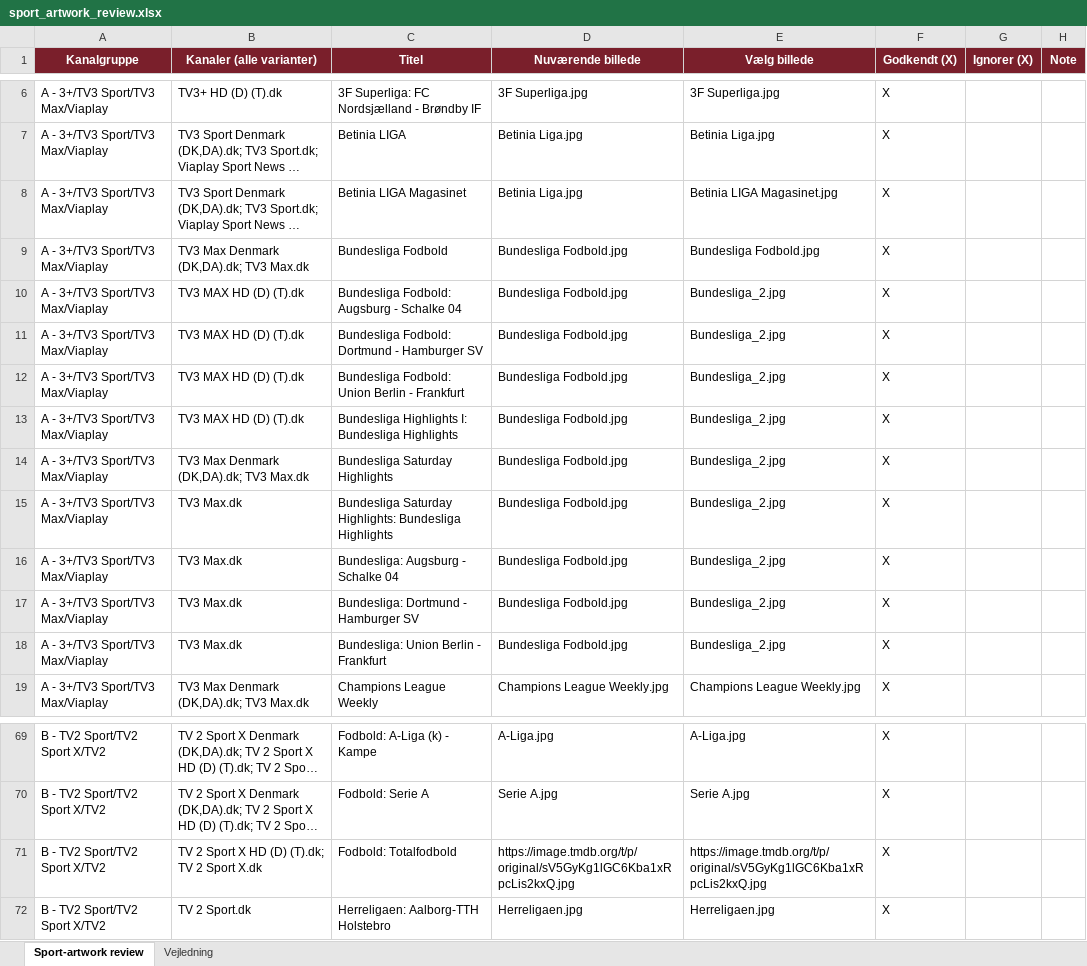
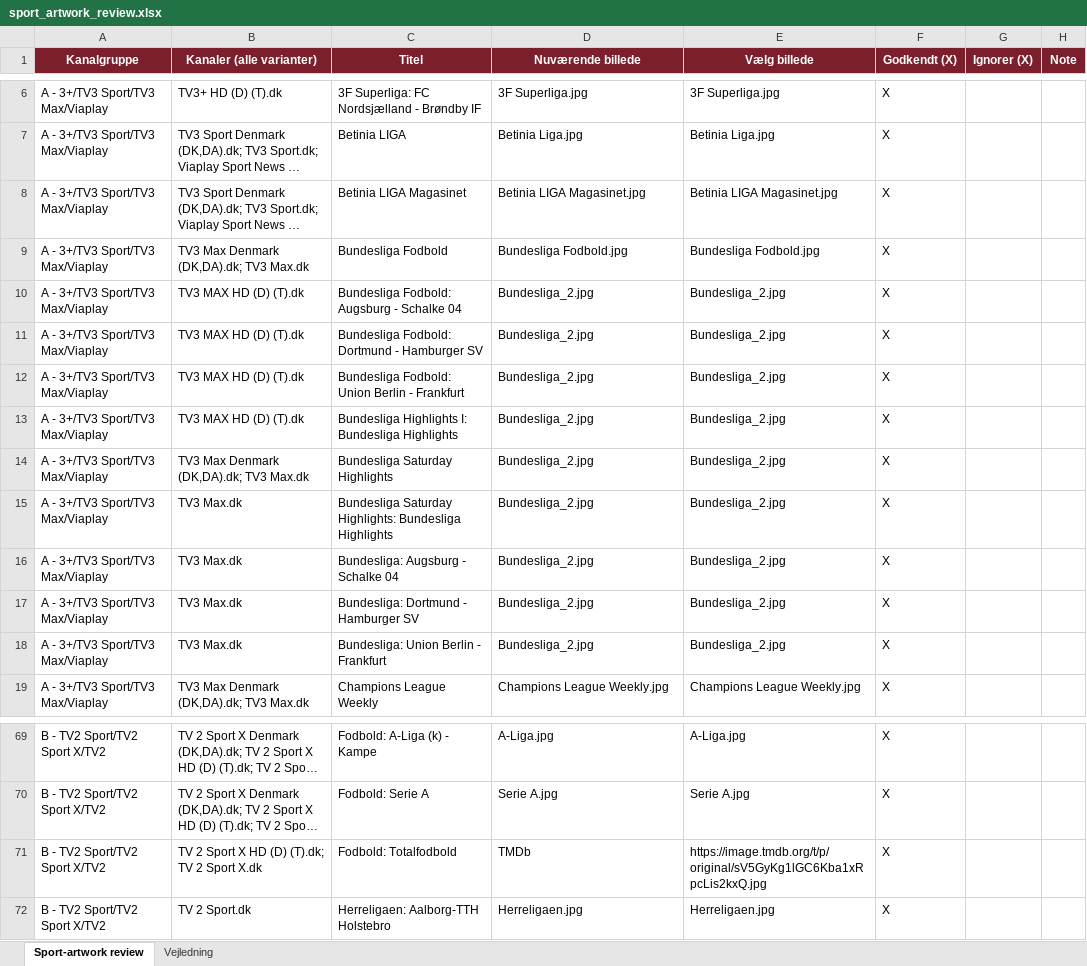
Before and after one commit to flanaganz/epgoal, an Excel workbook: data/sport_artwork_review.xlsx, sheet Sport-artwork review, drawn as a sheet; only a part is shown, gaps mark what is left out; long unchanged cells end in …; values as stored, in another font and other column widths than the file's, no borders; the diff covers the shown part only; the diff names each change by its address in the sheet, - before the commit and + after, or states it on an @@ line.

Commit message:
Auto-sync EPG (sport-billeder) 2026-08-30 20:24:58

```diff
--- a/data/sport_artwork_review.xlsx (sheet Sport-artwork review)
+++ b/data/sport_artwork_review.xlsx (sheet Sport-artwork review)
-D8 (Nuværende billede): Betinia Liga.jpg
+D8 (Nuværende billede): Betinia LIGA Magasinet.jpg
-D10:D18 (Nuværende billede): Bundesliga Fodbold.jpg
+D10:D18 (Nuværende billede): Bundesliga_2.jpg
-D71 (Nuværende billede): https://image.tmdb.org/t/p/original/sV5GyKg1lGC6Kba1xRpcLis2kxQ.jpg
+D71 (Nuværende billede): TMDb
```
Also changed, not shown: 280 added rows elsewhere in this sheet, data/sport_artwork_review.BACKUP.xlsx, 6 other files.
